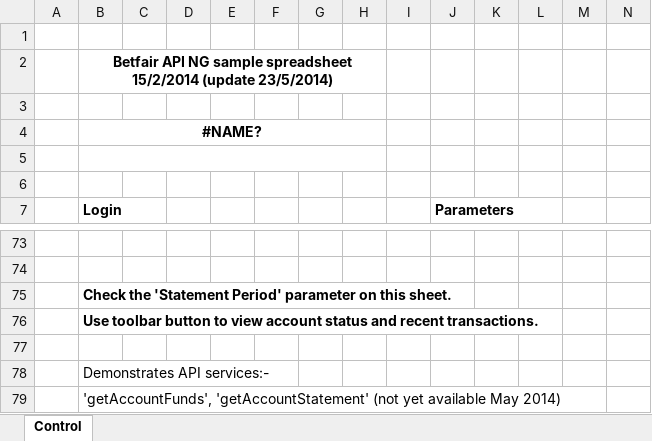
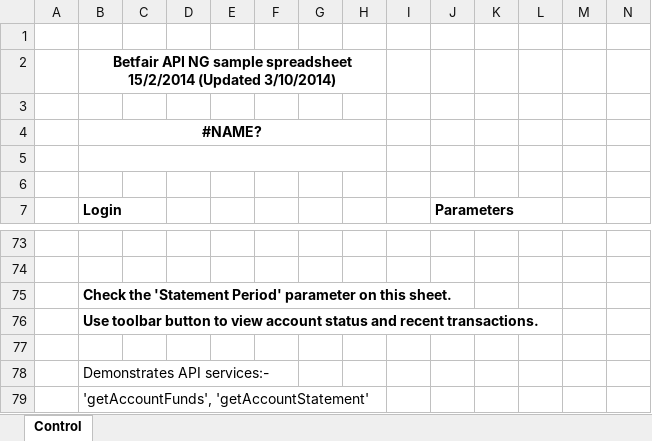
Before and after one commit to betfair/API-NG-Excel-Toolkit, an Excel workbook: ServiceClientNG-SampleSpreadsheet.xlsm, sheet Control, drawn as a sheet; only a part is shown, gaps mark what is left out; values as stored, in another font and other column widths than the file's, no borders; charts and pictures and conditional formats not drawn; the diff names each change by its address in the sheet, - before the commit and + after, or states it on an @@ line.

Commit message:
Updated version of the spreadsheet

```diff
--- a/ServiceClientNG-SampleSpreadsheet.xlsm (sheet Control)
+++ b/ServiceClientNG-SampleSpreadsheet.xlsm (sheet Control)
-B2 (Login): …spreadsheet 15/2/2014 (update 23/5/2014)
+B2 (Login): …spreadsheet 15/2/2014 (Updated 3/10/2014)
-B79 (Login): 'getAccountFunds', 'getAccountStatement' (not yet available May 2014)
+B79 (Login): 'getAccountFunds', 'getAccountStatement'
```
Also changed, not shown: charts or pictures.
